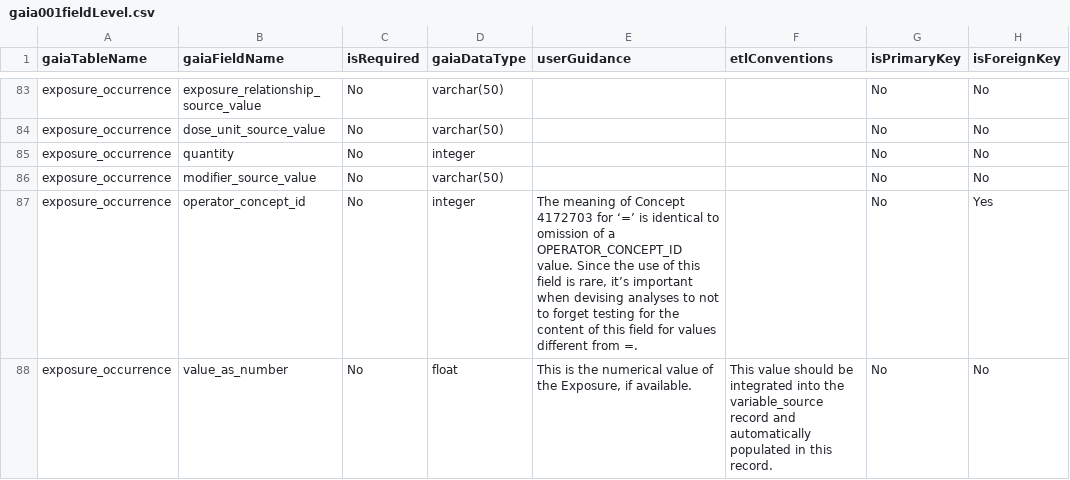
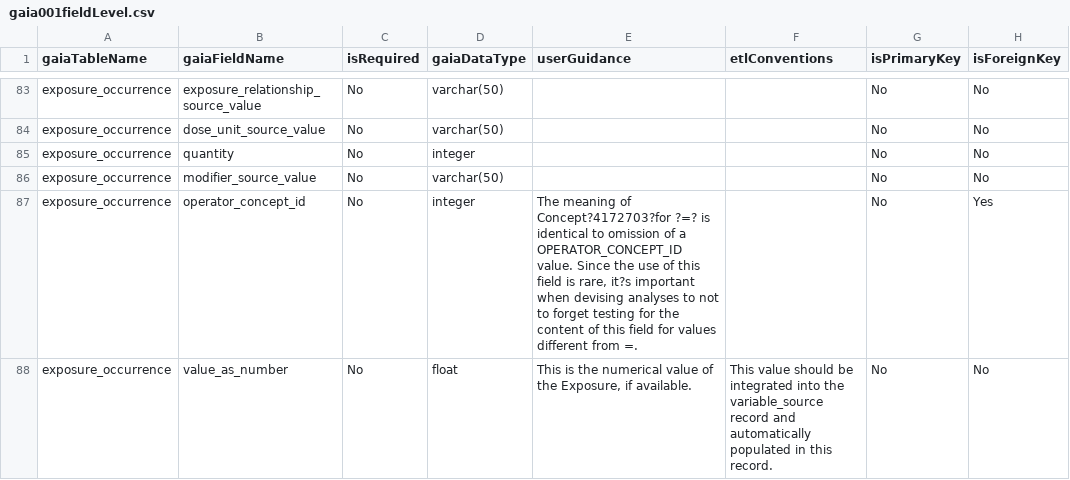
Before and after one commit to OHDSI/GIS, a CSV file: inst/csv/gaia001fieldLevel.csv, drawn as a sheet; only a part is shown, gaps mark what is left out; the diff covers the shown part only; the diff names each change by its address in the sheet, - before the commit and + after, or states it on an @@ line.

Commit message:
Fix userGuidnce, etlConventions docs

```diff
--- a/inst/csv/gaia001fieldLevel.csv
+++ b/inst/csv/gaia001fieldLevel.csv
-E87 (userGuidance): …meaning of Concept 4172703 for ‘=’ is identical to omission of a OPERATOR_CONCEPT_ID value. Since the use of this field is rare, it’s important when…
+E87 (userGuidance): …meaning of Concept?4172703?for ?=? is identical to omission of a OPERATOR_CONCEPT_ID value. Since the use of this field is rare, it?s important when…
```
Also changed, not shown: 2 edited cells elsewhere in this file, 3 other files.
